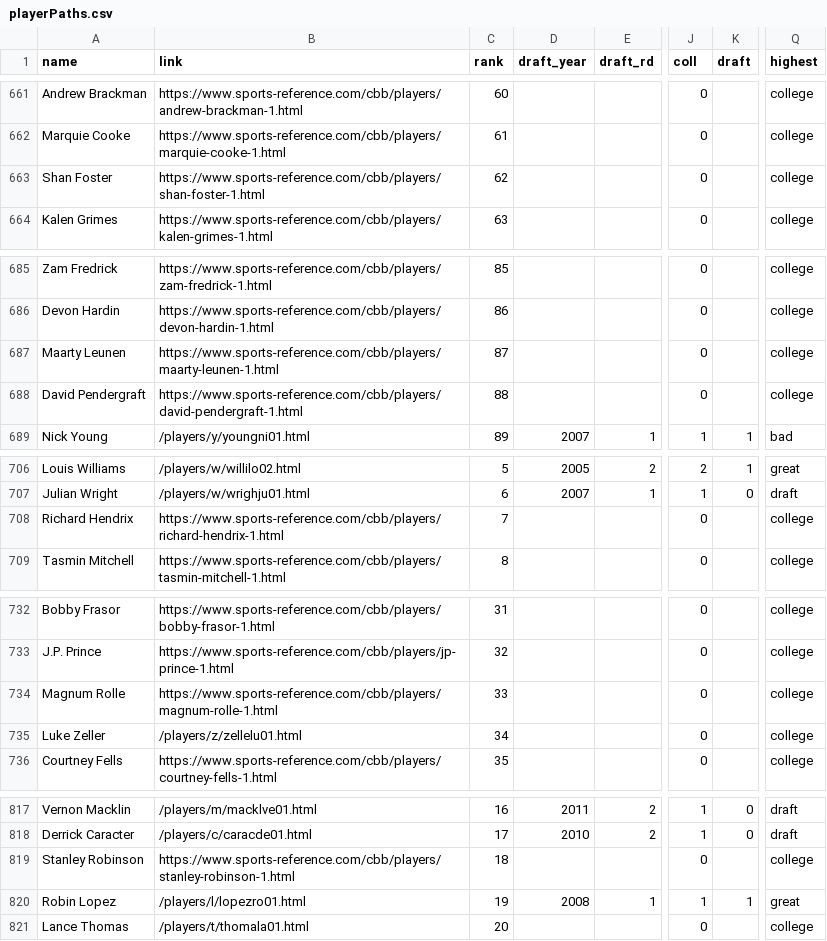
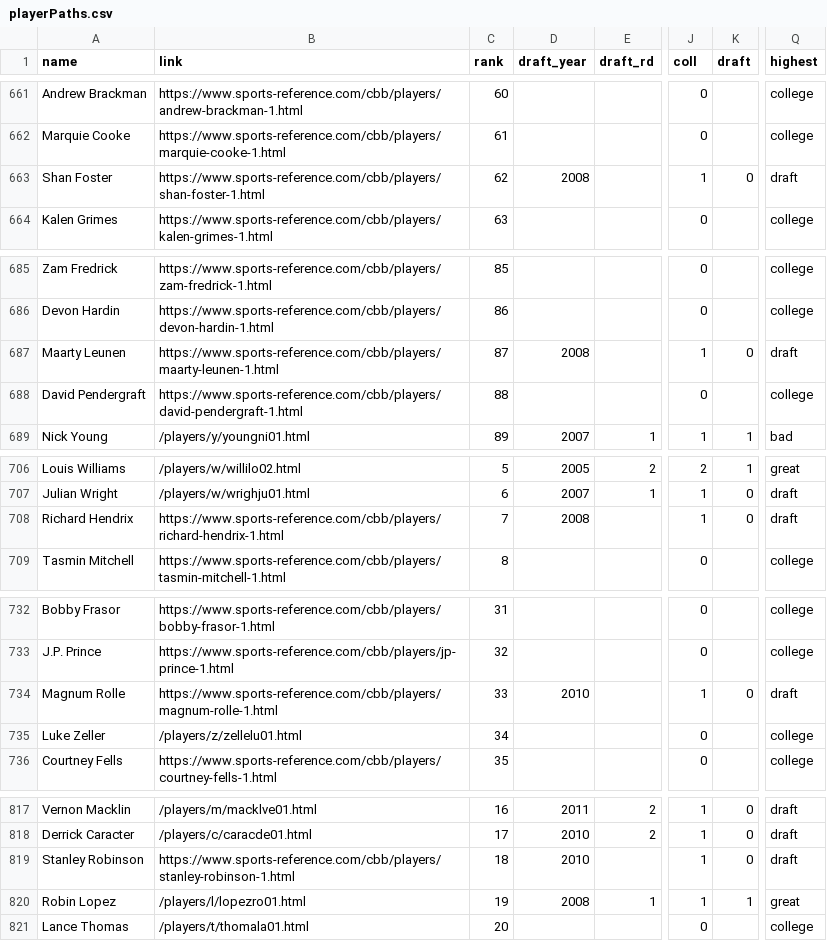
Before and after one commit to the-pudding/hs-hype, a CSV file: src/assets/data/playerPaths.csv, drawn as a sheet; only a part is shown, gaps mark what is left out; the diff covers the shown part only; the diff names each change by its address in the sheet, - before the commit and + after, or states it on an @@ line.

```diff
--- a/src/assets/data/playerPaths.csv
+++ b/src/assets/data/playerPaths.csv
-D663 (draft_year): (empty)
+D663 (draft_year): 2008
-J663 (coll): 0
+J663 (coll): 1
-K663 (draft): (empty)
+K663 (draft): 0
-Q663 (highest): college
+Q663 (highest): draft
-D687 (draft_year): (empty)
+D687 (draft_year): 2008
-J687 (coll): 0
+J687 (coll): 1
-K687 (draft): (empty)
+K687 (draft): 0
-Q687 (highest): college
+Q687 (highest): draft
-D708 (draft_year): (empty)
+D708 (draft_year): 2008
-J708 (coll): 0
+J708 (coll): 1
-K708 (draft): (empty)
+K708 (draft): 0
-Q708 (highest): college
+Q708 (highest): draft
-D734 (draft_year): (empty)
+D734 (draft_year): 2010
-J734 (coll): 0
+J734 (coll): 1
-K734 (draft): (empty)
+K734 (draft): 0
-Q734 (highest): college
+Q734 (highest): draft
-D819 (draft_year): (empty)
+D819 (draft_year): 2010
-J819 (coll): 0
+J819 (coll): 1
-K819 (draft): (empty)
+K819 (draft): 0
-Q819 (highest): college
+Q819 (highest): draft
```
Also changed, not shown: 82 edited cells elsewhere in this file, dev/assets/data/playerPaths.csv, 5 other files.
